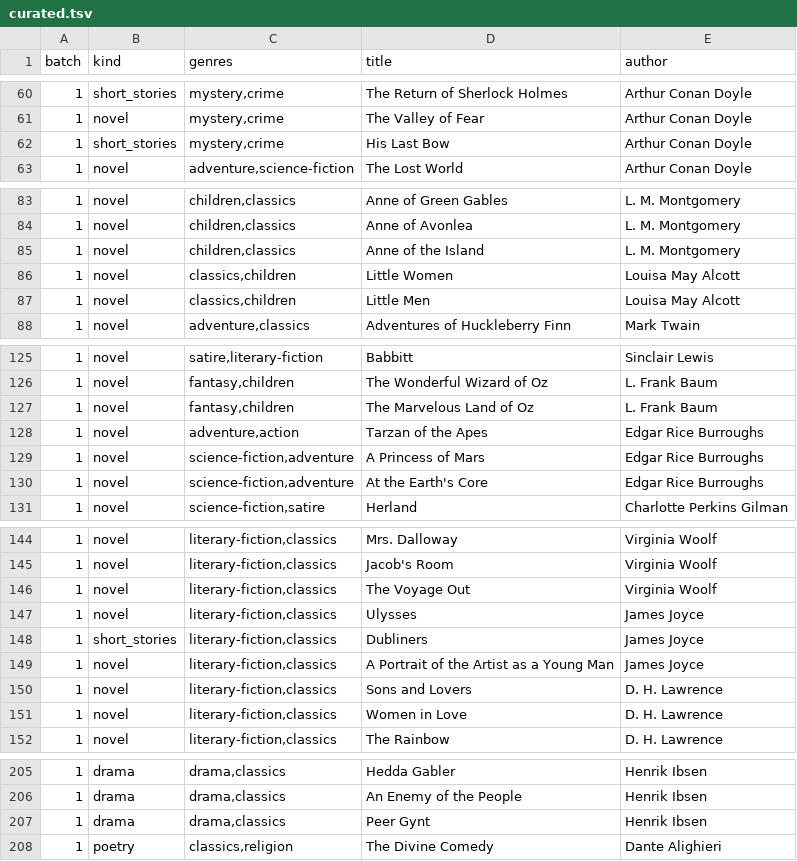
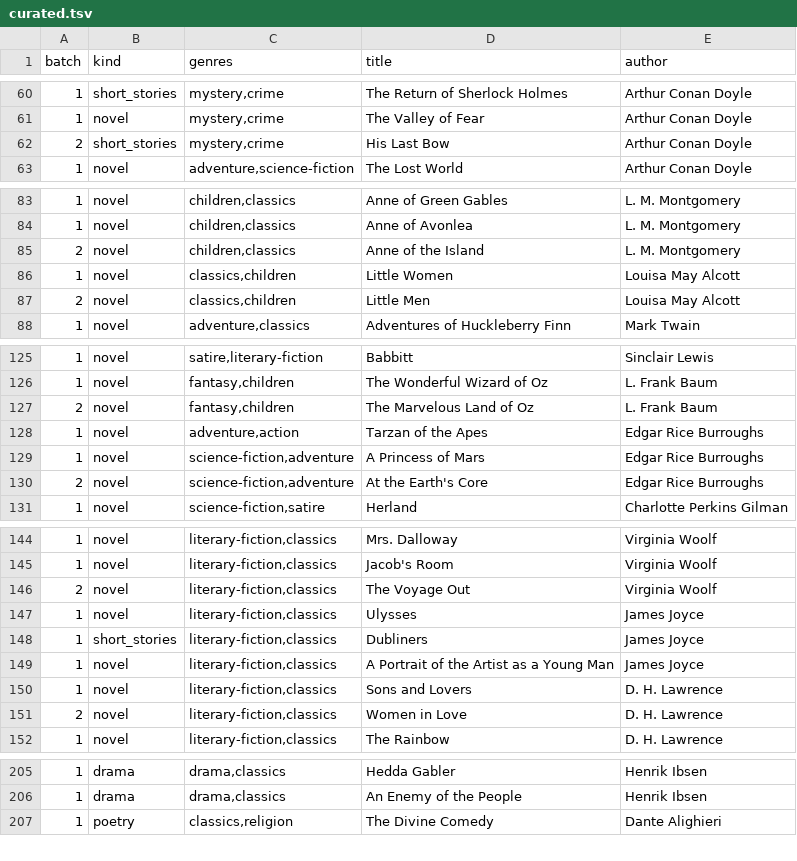
Before and after one commit to xTcDevs/BookVerse, a TSV file: supabase/catalogue/curated.tsv, drawn as a sheet; only a part is shown, gaps mark what is left out; the diff covers the shown part only.

```diff
--- a/supabase/catalogue/curated.tsv
+++ b/supabase/catalogue/curated.tsv
@@ -61,3 +61,3 @@ batch	kind	genres	title	author
 1	novel	mystery,crime	The Valley of Fear	Arthur Conan Doyle
-1	short_stories	mystery,crime	His Last Bow	Arthur Conan Doyle
+2	short_stories	mystery,crime	His Last Bow	Arthur Conan Doyle
 1	novel	adventure,science-fiction	The Lost World	Arthur Conan Doyle
@@ -84,5 +84,5 @@ batch	kind	genres	title	author
 1	novel	children,classics	Anne of Avonlea	L. M. Montgomery
-1	novel	children,classics	Anne of the Island	L. M. Montgomery
+2	novel	children,classics	Anne of the Island	L. M. Montgomery
 1	novel	classics,children	Little Women	Louisa May Alcott
-1	novel	classics,children	Little Men	Louisa May Alcott
+2	novel	classics,children	Little Men	Louisa May Alcott
 1	novel	adventure,classics	Adventures of Huckleberry Finn	Mark Twain
@@ -126,6 +126,6 @@ batch	kind	genres	title	author
 1	novel	fantasy,children	The Wonderful Wizard of Oz	L. Frank Baum
-1	novel	fantasy,children	The Marvelous Land of Oz	L. Frank Baum
+2	novel	fantasy,children	The Marvelous Land of Oz	L. Frank Baum
 1	novel	adventure,action	Tarzan of the Apes	Edgar Rice Burroughs
 1	novel	science-fiction,adventure	A Princess of Mars	Edgar Rice Burroughs
-1	novel	science-fiction,adventure	At the Earth's Core	Edgar Rice Burroughs
+2	novel	science-fiction,adventure	At the Earth's Core	Edgar Rice Burroughs
 1	novel	science-fiction,satire	Herland	Charlotte Perkins Gilman
@@ -145,3 +145,3 @@ batch	kind	genres	title	author
 1	novel	literary-fiction,classics	Jacob's Room	Virginia Woolf
-1	novel	literary-fiction,classics	The Voyage Out	Virginia Woolf
+2	novel	literary-fiction,classics	The Voyage Out	Virginia Woolf
 1	novel	literary-fiction,classics	Ulysses	James Joyce
@@ -150,3 +150,3 @@ batch	kind	genres	title	author
 1	novel	literary-fiction,classics	Sons and Lovers	D. H. Lawrence
-1	novel	literary-fiction,classics	Women in Love	D. H. Lawrence
+2	novel	literary-fiction,classics	Women in Love	D. H. Lawrence
 1	novel	literary-fiction,classics	The Rainbow	D. H. Lawrence
@@ -206,3 +206,2 @@ batch	kind	genres	title	author
 1	drama	drama,classics	An Enemy of the People	Henrik Ibsen
-1	drama	drama,classics	Peer Gynt	Henrik Ibsen
 1	poetry	classics,religion	The Divine Comedy	Dante Alighieri
```
Also changed, not shown: 17 edited cells elsewhere in this file.
